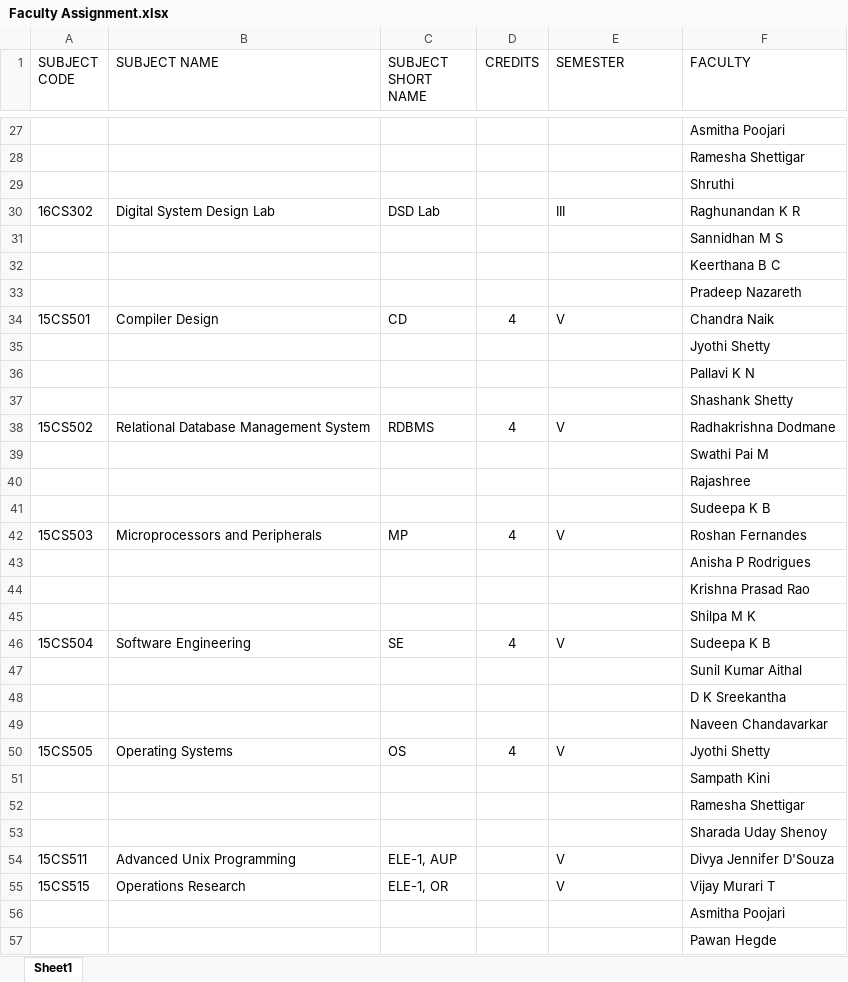
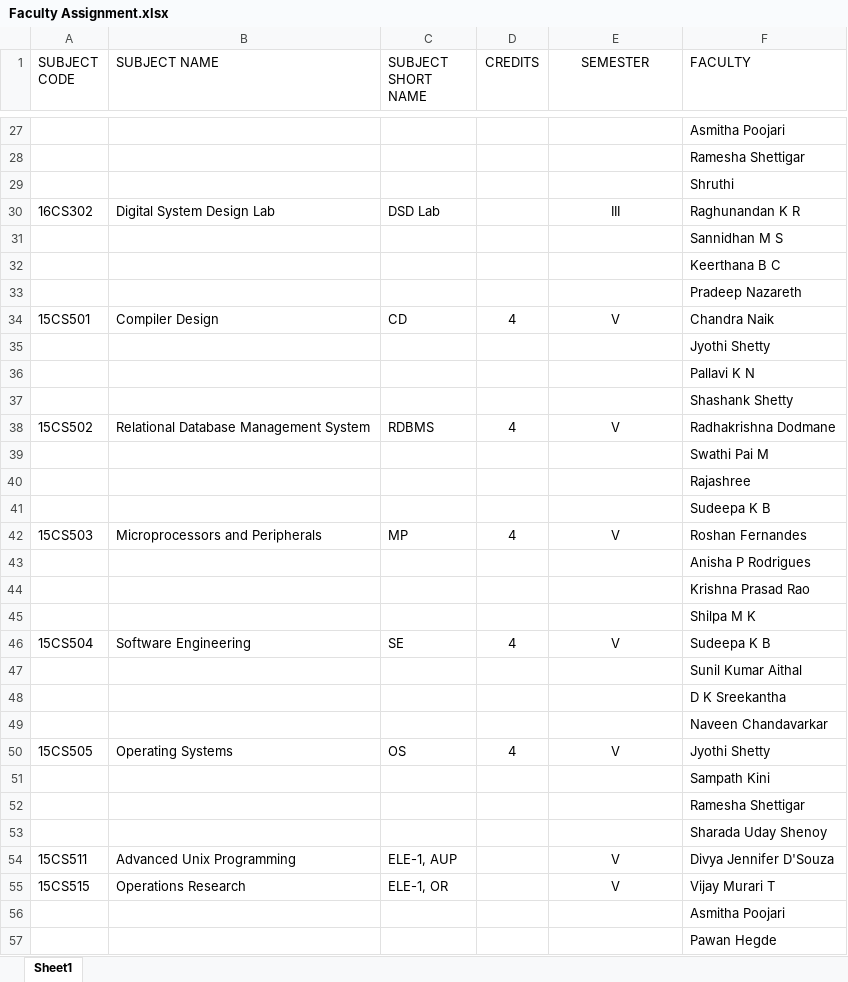
Before and after one commit to nihal1294/timetable, an Excel workbook: Faculty Assignment.xlsx, sheet Sheet1, drawn as a sheet; only a part is shown, gaps mark what is left out; values as stored, in another font and other column widths than the file's, no borders; table styles not drawn; the diff covers the shown part only; the diff names each change by its address in the sheet, - before the commit and + after, or states it on an @@ line.

```diff
--- a/Faculty Assignment.xlsx (sheet Sheet1)
+++ b/Faculty Assignment.xlsx (sheet Sheet1)
-E1 alignment: left
+E1 alignment: center
-E30 alignment: left
+E30 alignment: center
-E34 alignment: left
+E34 alignment: center
-E38 alignment: left
+E38 alignment: center
-E42 alignment: left
+E42 alignment: center
-E46 alignment: left
+E46 alignment: center
-E50 alignment: left
+E50 alignment: center
-E54:E55 alignment: left
+E54:E55 alignment: center
```
Also changed, not shown: cell formats elsewhere in this sheet, 4 other files.
